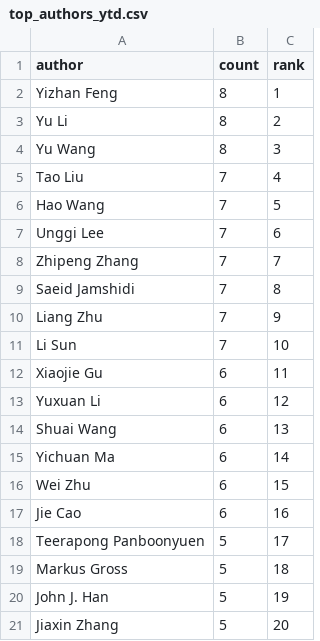
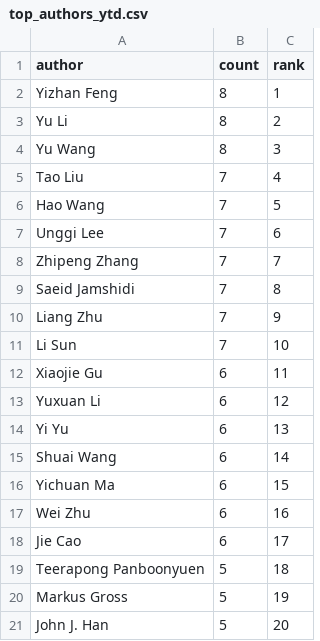
Before and after one commit to a541203686/paper-list, a CSV file: docs/analytics/data/top_authors_ytd.csv, drawn as a sheet.

```diff
--- a/docs/analytics/data/top_authors_ytd.csv
+++ b/docs/analytics/data/top_authors_ytd.csv
@@ -13,9 +13,9 @@ Xiaojie Gu,6,11
 Yuxuan Li,6,12
-Shuai Wang,6,13
-Yichuan Ma,6,14
-Wei Zhu,6,15
-Jie Cao,6,16
-Teerapong Panboonyuen,5,17
-Markus Gross,5,18
-John J. Han,5,19
-Jiaxin Zhang,5,20
+Yi Yu,6,13
+Shuai Wang,6,14
+Yichuan Ma,6,15
+Wei Zhu,6,16
+Jie Cao,6,17
+Teerapong Panboonyuen,5,18
+Markus Gross,5,19
+John J. Han,5,20
```
Also changed, not shown: docs/analytics/data/code_coverage_daily.csv, docs/analytics/data/code_coverage_monthly.csv, 54 other files.
